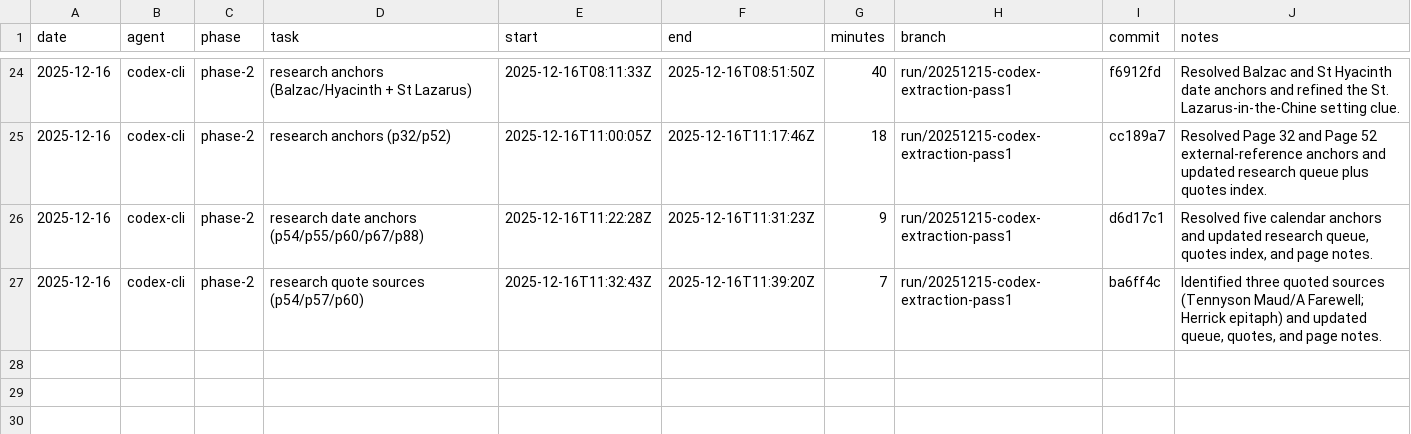
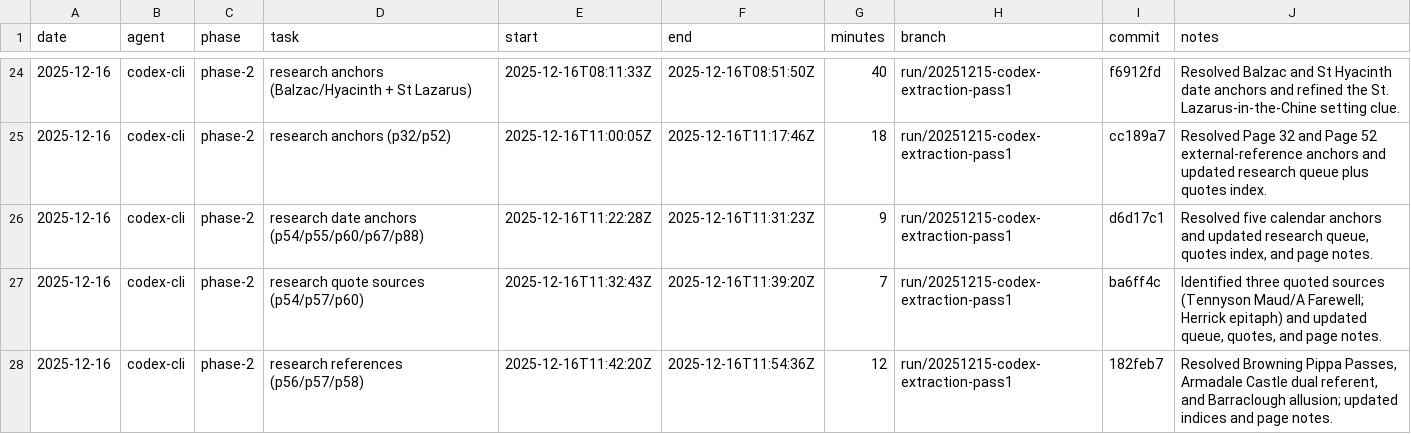
Before and after one commit to seanbetts/cains-jawbone, a CSV file: Worklog/worklog.csv, drawn as a sheet; only a part is shown, gaps mark what is left out; the diff names each change by its address in the sheet, - before the commit and + after, or states it on an @@ line.

Commit message:
Worklog: log 2025-12-16 p56/p57/p58 research

```diff
--- a/Worklog/worklog.csv
+++ b/Worklog/worklog.csv
+row 28: 2025-12-16 | codex-cli | phase-2 | research references (p56/p57/p58) | 2025-12-16T11:42:20Z | 2025-12-16T11:54:36Z | 12 | run/20251215-codex-extraction-pass1 | 182feb7 | Resolved Browning Pippa Passes, Armadale Castle dual referent, and Barraclough allusion; updated indices and page notes.
```
